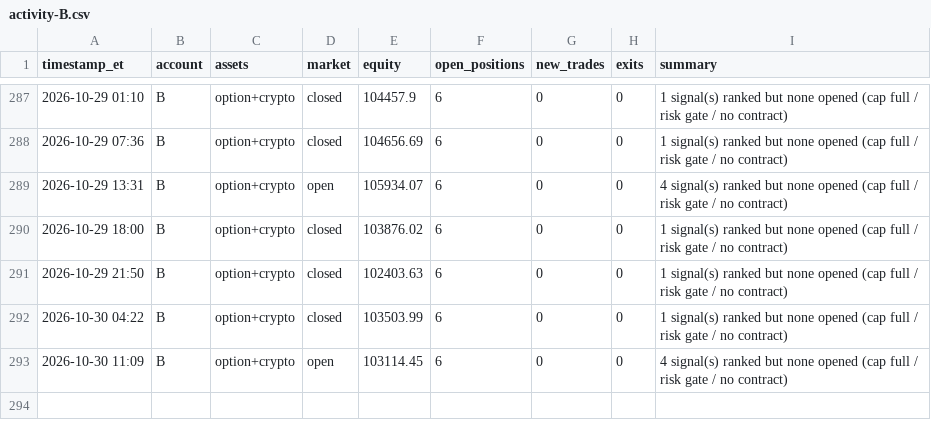
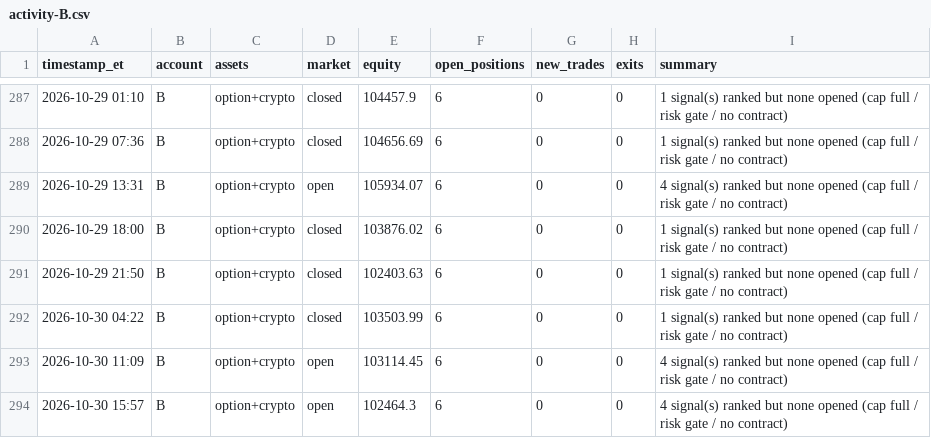
Before and after one commit to fawad07/alpaca-options-agent, a CSV file: activity-B.csv, drawn as a sheet; only a part is shown, gaps mark what is left out.

```diff
--- a/activity-B.csv
+++ b/activity-B.csv
@@ -293 +293,2 @@ timestamp_et,account,assets,market,equity,open_positions,new_trades,exits,summar
 2026-10-30 11:09,B,option+crypto,open,103114.45,6,0,0,4 signal(s) ranked but none opened (cap full / risk gate / no contract)
+2026-10-30 15:57,B,option+crypto,open,102464.3,6,0,0,4 signal(s) ranked but none opened (cap full / risk gate / no contract)
```
Also changed, not shown: 1 other file.
